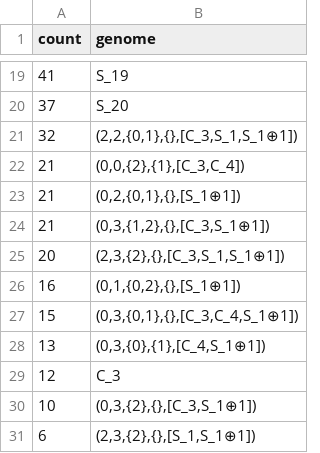
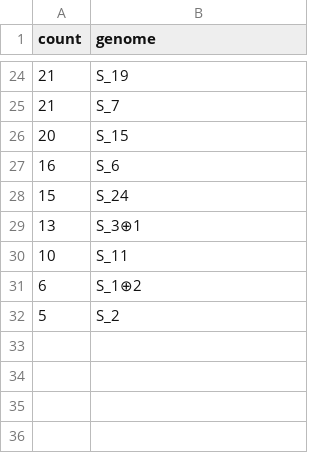
Before and after one commit to Shue-String/Browser_Sprouts, a CSV file: stalks/t_subgenome_counts.csv, drawn as a sheet; only a part is shown, gaps mark what is left out; the diff covers the shown part only.

```diff
--- a/stalks/t_subgenome_counts.csv
+++ b/stalks/t_subgenome_counts.csv
@@ -19,13 +24,9 @@ count,genome
-41,"S_19"
-37,"S_20"
-32,"(2,2,{0,1},{},[C_3,S_1,S_1⊕1])"
-21,"(0,0,{2},{1},[C_3,C_4])"
-21,"(0,2,{0,1},{},[S_1⊕1])"
-21,"(0,3,{1,2},{},[C_3,S_1⊕1])"
-20,"(2,3,{2},{},[C_3,S_1,S_1⊕1])"
-16,"(0,1,{0,2},{},[S_1⊕1])"
-15,"(0,3,{0,1},{},[C_3,C_4,S_1⊕1])"
-13,"(0,3,{0},{1},[C_4,S_1⊕1])"
-12,"C_3"
-10,"(0,3,{2},{},[C_3,S_1⊕1])"
-6,"(2,3,{2},{},[S_1,S_1⊕1])"
+21,"S_19"
+21,"S_7"
+20,"S_15"
+16,"S_6"
+15,"S_24"
+13,"S_3⊕1"
+10,"S_11"
+6,"S_1⊕2"
+5,"S_2"
```
Also changed, not shown: 16 added rows, 11 removed rows and 6 edited cells elsewhere in this file, 6 other files.
